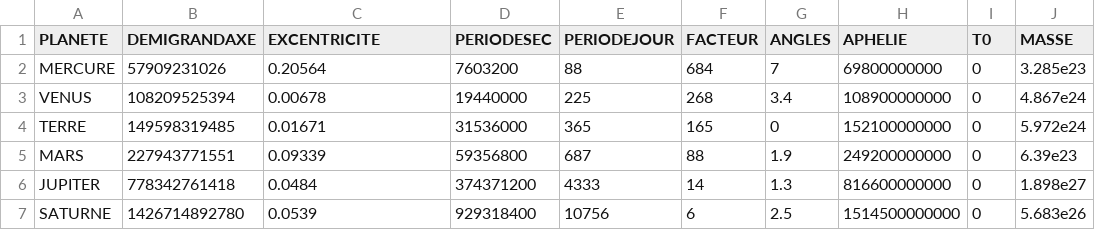
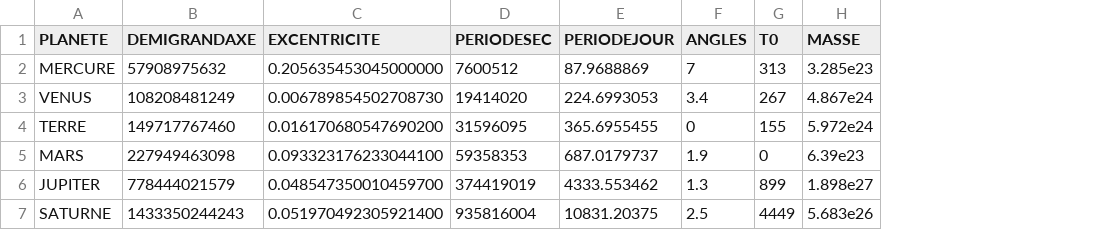
Before and after one commit to ZircZag/planetarium, a CSV file: dataplanets.csv, drawn as a sheet; only a part is shown; removed rows and columns are numbered as before the commit, all else as after; the diff covers the shown part only; the diff names each change by its address in the sheet, - before the commit and + after, or states it on an @@ line.

```diff
--- a/dataplanets.csv
+++ b/dataplanets.csv
-column F (FACTEUR), rows 2-7: 684 | 268 | 165 | 88 | 14 | 6
-column H (APHELIE), rows 2-7: 69800000000 | 108900000000 | 152100000000 | 249200000000 | 816600000000 | 1514500000000
-B2 (DEMIGRANDAXE): 57909231026
+B2 (DEMIGRANDAXE): 57908975632
-C2 (EXCENTRICITE): 0.20564
+C2 (EXCENTRICITE): 0.205635453045000000
-D2 (PERIODESEC): 7603200
+D2 (PERIODESEC): 7600512
-E2 (PERIODEJOUR): 88
+E2 (PERIODEJOUR): 87.9688869
-G2 (T0): 0
+G2 (T0): 313
-B3 (DEMIGRANDAXE): 108209525394
+B3 (DEMIGRANDAXE): 108208481249
-C3 (EXCENTRICITE): 0.00678
+C3 (EXCENTRICITE): 0.006789854502708730
-D3 (PERIODESEC): 19440000
+D3 (PERIODESEC): 19414020
-E3 (PERIODEJOUR): 225
+E3 (PERIODEJOUR): 224.6993053
-G3 (T0): 0
+G3 (T0): 267
-B4 (DEMIGRANDAXE): 149598319485
+B4 (DEMIGRANDAXE): 149717767460
-C4 (EXCENTRICITE): 0.01671
+C4 (EXCENTRICITE): 0.016170680547690200
-D4 (PERIODESEC): 31536000
+D4 (PERIODESEC): 31596095
-E4 (PERIODEJOUR): 365
+E4 (PERIODEJOUR): 365.6955455
-G4 (T0): 0
+G4 (T0): 155
-B5 (DEMIGRANDAXE): 227943771551
+B5 (DEMIGRANDAXE): 227949463098
-C5 (EXCENTRICITE): 0.09339
+C5 (EXCENTRICITE): 0.093323176233044100
-D5 (PERIODESEC): 59356800
+D5 (PERIODESEC): 59358353
-E5 (PERIODEJOUR): 687
+E5 (PERIODEJOUR): 687.0179737
-B6 (DEMIGRANDAXE): 778342761418
+B6 (DEMIGRANDAXE): 778444021579
-C6 (EXCENTRICITE): 0.0484
+C6 (EXCENTRICITE): 0.048547350010459700
-D6 (PERIODESEC): 374371200
+D6 (PERIODESEC): 374419019
-E6 (PERIODEJOUR): 4333
+E6 (PERIODEJOUR): 4333.553462
-G6 (T0): 0
+G6 (T0): 899
-B7 (DEMIGRANDAXE): 1426714892780
+B7 (DEMIGRANDAXE): 1433350244243
-C7 (EXCENTRICITE): 0.0539
+C7 (EXCENTRICITE): 0.051970492305921400
-D7 (PERIODESEC): 929318400
+D7 (PERIODESEC): 935816004
-E7 (PERIODEJOUR): 10756
+E7 (PERIODEJOUR): 10831.20375
-G7 (T0): 0
+G7 (T0): 4449
```
Also changed, not shown: 10 edited cells elsewhere in this file, 1 other file.
